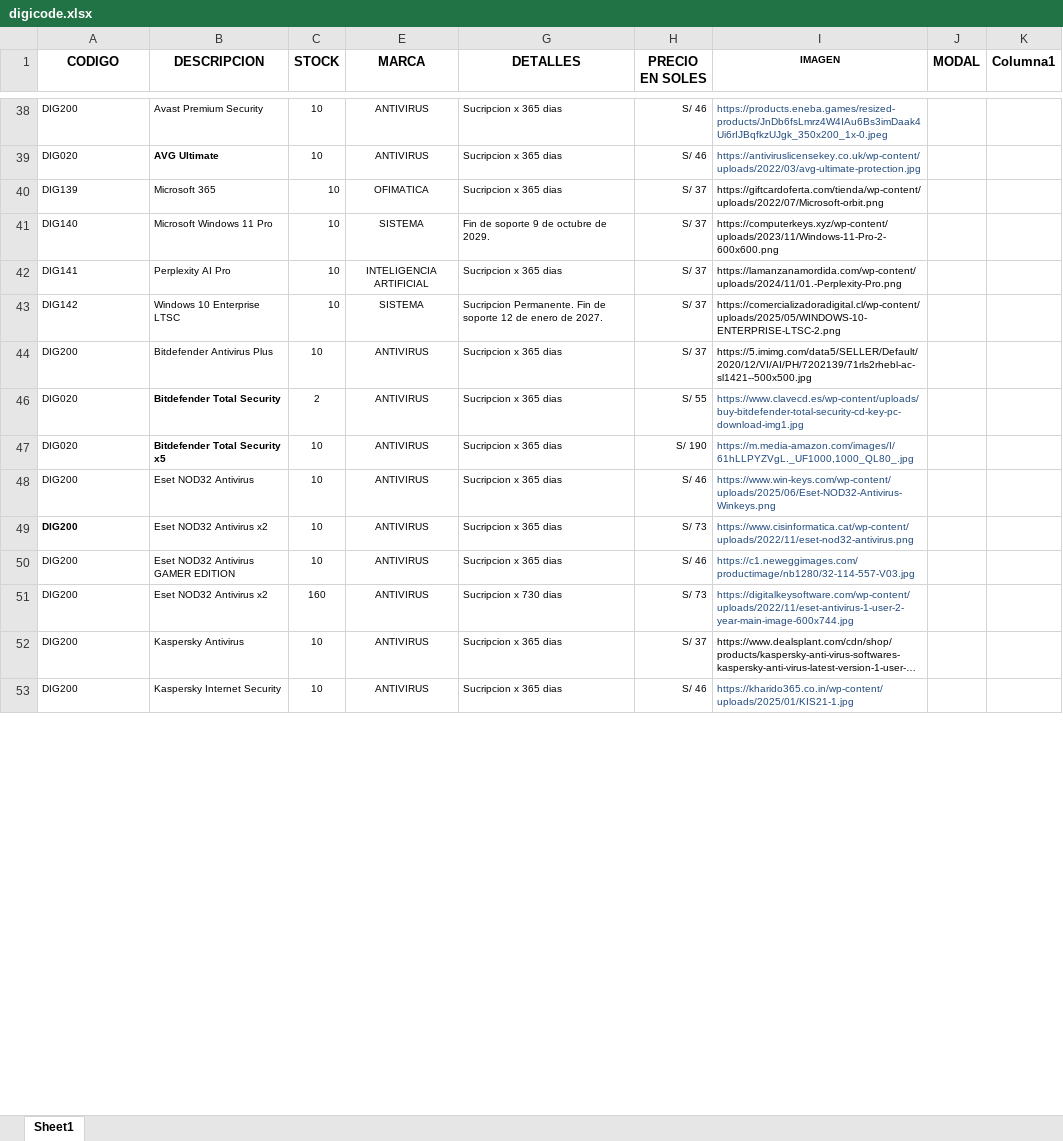
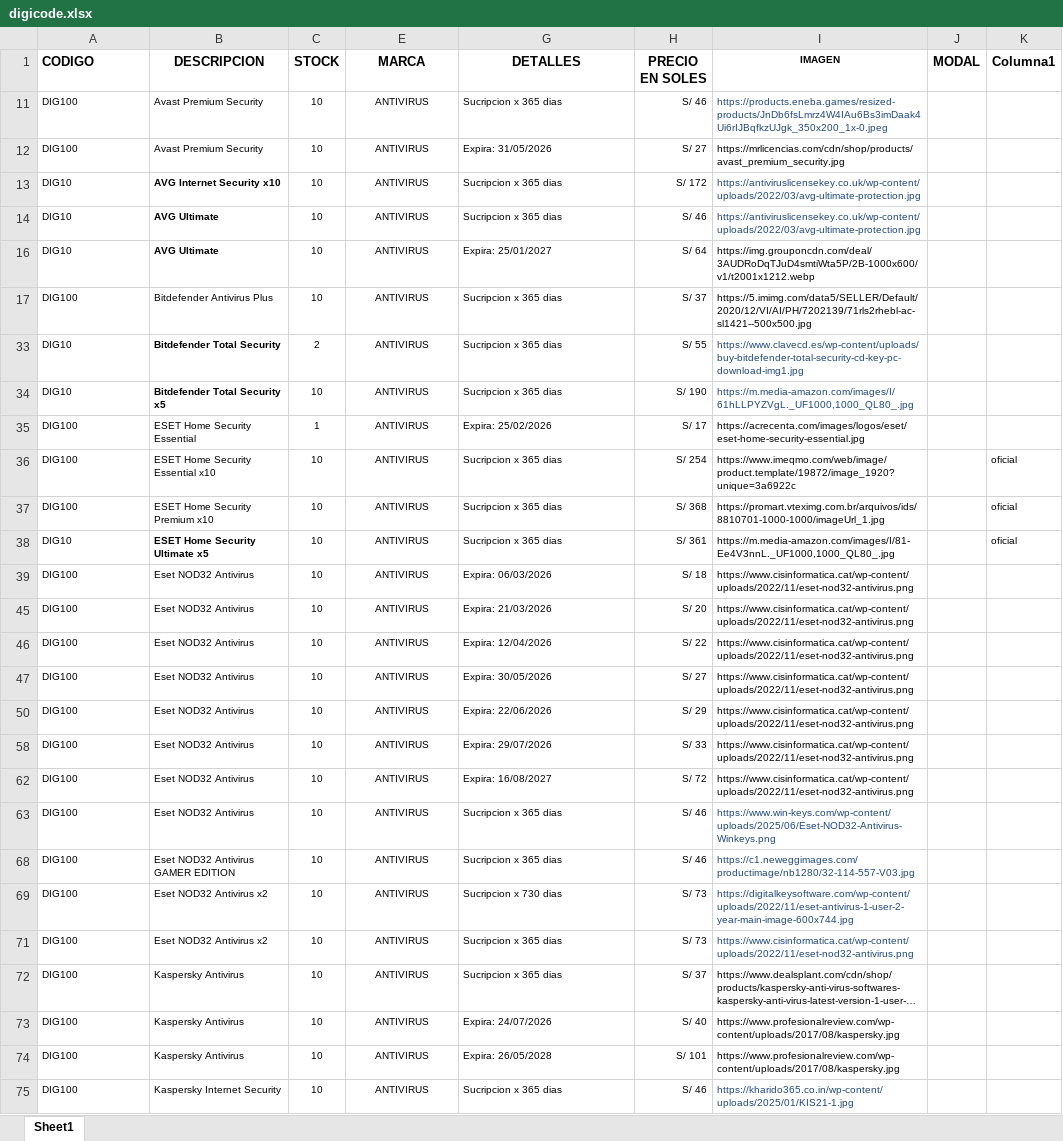
Before and after one commit to scperu/store, an Excel workbook: digicode.xlsx, sheet Sheet1, drawn as a sheet; only a part is shown, gaps mark what is left out; long unchanged cells end in …; values as stored, in another font and other column widths than the file's, no borders; conditional formats and table styles not drawn; removed rows and columns are numbered as before the commit, all else as after; the diff covers the shown part only; the diff names each change by its address in the sheet, - before the commit and + after, or states it on an @@ line.

Commit message:
Add files via upload

```diff
--- a/digicode.xlsx (sheet Sheet1)
+++ b/digicode.xlsx (sheet Sheet1)
-A1 alignment: center
+A1 alignment: left
-A11 (CODIGO): DIG200
+A11 (CODIGO): DIG100
+row 12: DIG100 | Avast Premium Security | 10 | ANTIVIRUS | Expira: 31/05/2026 | S/ 27 | https://mrlicencias.com/cdn/shop/products/avast_premium_security.jpg
+row 13: DIG10 | AVG Internet Security x10 | 10 | ANTIVIRUS | Sucripcion x 365 dias | S/ 172 | https://antiviruslicensekey.co.uk/wp-content/uploads/2022/03/avg-ultimate-protection.jpg
-A14 (CODIGO): DIG020
+A14 (CODIGO): DIG10
-row 40: DIG139 | Microsoft 365 | 10 | OFIMATICA | Sucripcion x 365 dias | S/ 37 | https://giftcardoferta.com/tienda/wp-content/uploads/2022/07/Microsoft-orbit.png
-row 41: DIG140 | Microsoft Windows 11 Pro | 10 | SISTEMA | Fin de soporte 9 de octubre de 2029. | S/ 37 | https://computerkeys.xyz/wp-content/uploads/2023/11/Windows-11-Pro-2-600x600.png
-row 42: DIG141 | Perplexity AI Pro | 10 | INTELIGENCIA ARTIFICIAL | Sucripcion x 365 dias | S/ 37 | https://lamanzanamordida.com/wp-content/uploads/2024/11/01.-Perplexity-Pro.png
-row 43: DIG142 | Windows 10 Enterprise LTSC | 10 | SISTEMA | Sucripcion Permanente. Fin de soporte 12 de enero de 2027. | S/ 37 | https://comercializadoradigital.cl/wp-content/uploads/2025/05/WINDOWS-10-ENTERPRISE-LTSC-2.png
+row 16: DIG10 | AVG Ultimate | 10 | ANTIVIRUS | Expira: 25/01/2027 | S/ 64 | https://img.grouponcdn.com/deal/3AUDRoDqTJuD4smtiWta5P/2B-1000x600/v1/t2001x1212.webp
-A17 (CODIGO): DIG200
+A17 (CODIGO): DIG100
-A33:A34 (CODIGO): DIG020
+A33:A34 (CODIGO): DIG10
+row 35: DIG100 | ESET Home Security Essential | 1 | ANTIVIRUS | Expira: 25/02/2026 | S/ 17 | https://acrecenta.com/images/logos/eset/eset-home-security-essential.jpg
+row 36: DIG100 | ESET Home Security Essential x10 | 10 | ANTIVIRUS | Sucripcion x 365 dias | S/ 254 | https://www.imeqmo.com/web/image/product.template/19872/image_1920?unique=3a6922c |  | oficial
+row 37: DIG100 | ESET Home Security Premium x10 | 10 | ANTIVIRUS | Sucripcion x 365 dias | S/ 368 | https://promart.vteximg.com.br/arquivos/ids/8810701-1000-1000/imageUrl_1.jpg |  | oficial
+row 38: DIG10 | ESET Home Security Ultimate x5 | 10 | ANTIVIRUS | Sucripcion x 365 dias | S/ 361 | https://m.media-amazon.com/images/I/81-Ee4V3nnL._UF1000,1000_QL80_.jpg |  | oficial
+row 39: DIG100 | Eset NOD32 Antivirus | 10 | ANTIVIRUS | Expira: 06/03/2026 | S/ 18 | https://www.cisinformatica.cat/wp-content/uploads/2022/11/eset-nod32-antivirus.png
+row 45: DIG100 | Eset NOD32 Antivirus | 10 | ANTIVIRUS | Expira: 21/03/2026 | S/ 20 | https://www.cisinformatica.cat/wp-content/uploads/2022/11/eset-nod32-antivirus.png
+row 46: DIG100 | Eset NOD32 Antivirus | 10 | ANTIVIRUS | Expira: 12/04/2026 | S/ 22 | https://www.cisinformatica.cat/wp-content/uploads/2022/11/eset-nod32-antivirus.png
+row 47: DIG100 | Eset NOD32 Antivirus | 10 | ANTIVIRUS | Expira: 30/05/2026 | S/ 27 | https://www.cisinformatica.cat/wp-content/uploads/2022/11/eset-nod32-antivirus.png
+row 50: DIG100 | Eset NOD32 Antivirus | 10 | ANTIVIRUS | Expira: 22/06/2026 | S/ 29 | https://www.cisinformatica.cat/wp-content/uploads/2022/11/eset-nod32-antivirus.png
+row 58: DIG100 | Eset NOD32 Antivirus | 10 | ANTIVIRUS | Expira: 29/07/2026 | S/ 33 | https://www.cisinformatica.cat/wp-content/uploads/2022/11/eset-nod32-antivirus.png
+row 62: DIG100 | Eset NOD32 Antivirus | 10 | ANTIVIRUS | Expira: 16/08/2027 | S/ 72 | https://www.cisinformatica.cat/wp-content/uploads/2022/11/eset-nod32-antivirus.png
-A63 (CODIGO): DIG200
+A63 (CODIGO): DIG100
-row 49: DIG200 | Eset NOD32 Antivirus x2 | 10 | ANTIVIRUS | Sucripcion x 365 dias | S/ 73 | https://www.cisinformatica.cat/wp-content/uploads/2022/11/eset-nod32-antivirus.png
-A68:A69 (CODIGO): DIG200
+A68:A69 (CODIGO): DIG100
-C69 (STOCK): 160
+C69 (STOCK): 10
+row 71: DIG100 | Eset NOD32 Antivirus x2 | 10 | ANTIVIRUS | Sucripcion x 365 dias | S/ 73 | https://www.cisinformatica.cat/wp-content/uploads/2022/11/eset-nod32-antivirus.png
-A72 (CODIGO): DIG200
+A72 (CODIGO): DIG100
+row 73: DIG100 | Kaspersky Antivirus | 10 | ANTIVIRUS | Expira: 24/07/2026 | S/ 40 | https://www.profesionalreview.com/wp-content/uploads/2017/08/kaspersky.jpg
+row 74: DIG100 | Kaspersky Antivirus | 10 | ANTIVIRUS | Expira: 26/05/2028 | S/ 101 | https://www.profesionalreview.com/wp-content/uploads/2017/08/kaspersky.jpg
-A75 (CODIGO): DIG200
+A75 (CODIGO): DIG100
```
Also changed, not shown: 4 added rows, 41 removed rows and 24 edited cells elsewhere in this sheet, hidden cells.
